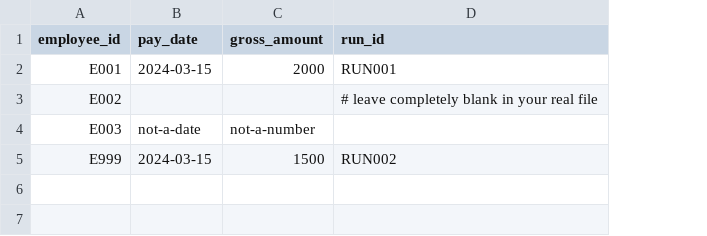
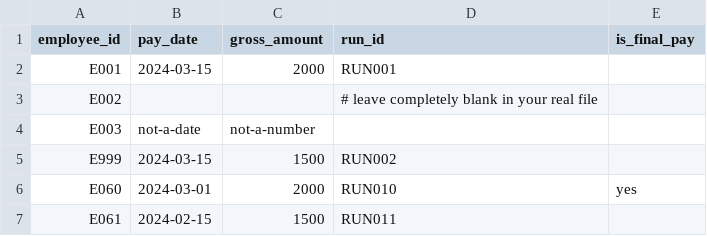
Before and after one commit to dcrops/payroll-diagnostics-engine, a CSV file: data/sample/pay_events.csv, drawn as a sheet; the diff names each change by its address in the sheet, - before the commit and + after, or states it on an @@ line.

```diff
--- a/data/sample/pay_events.csv
+++ b/data/sample/pay_events.csv
+column E (is_final_pay), empty
+row 6: E060 | 2024-03-01 | 2000 | RUN010 | yes
+row 7: E061 | 2024-02-15 | 1500 | RUN011
```
Also changed, not shown: 8 other files.
